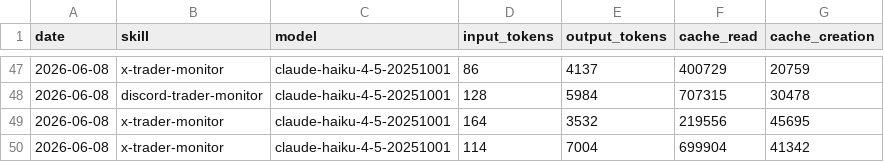
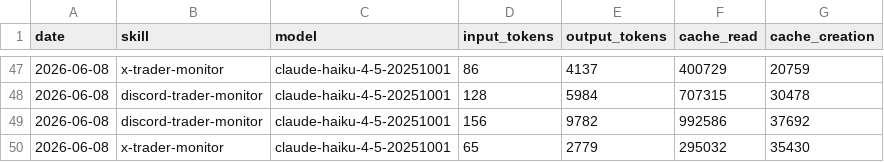
Before and after one commit to chxoky/aeon, a CSV file: memory/token-usage.csv, drawn as a sheet; only a part is shown, gaps mark what is left out.

Commit message:
chore(x-trader-monitor): auto-commit 2026-06-08

```diff
--- a/memory/token-usage.csv
+++ b/memory/token-usage.csv
@@ -48,3 +48,3 @@ date,skill,model,input_tokens,output_tokens,cache_read,cache_creation
 2026-06-08,discord-trader-monitor,claude-haiku-4-5-20251001,128,5984,707315,30478
-2026-06-08,x-trader-monitor,claude-haiku-4-5-20251001,164,3532,219556,45695
-2026-06-08,x-trader-monitor,claude-haiku-4-5-20251001,114,7004,699904,41342
+2026-06-08,discord-trader-monitor,claude-haiku-4-5-20251001,156,9782,992586,37692
+2026-06-08,x-trader-monitor,claude-haiku-4-5-20251001,65,2779,295032,35430
```
Also changed, not shown: 2 other files.
